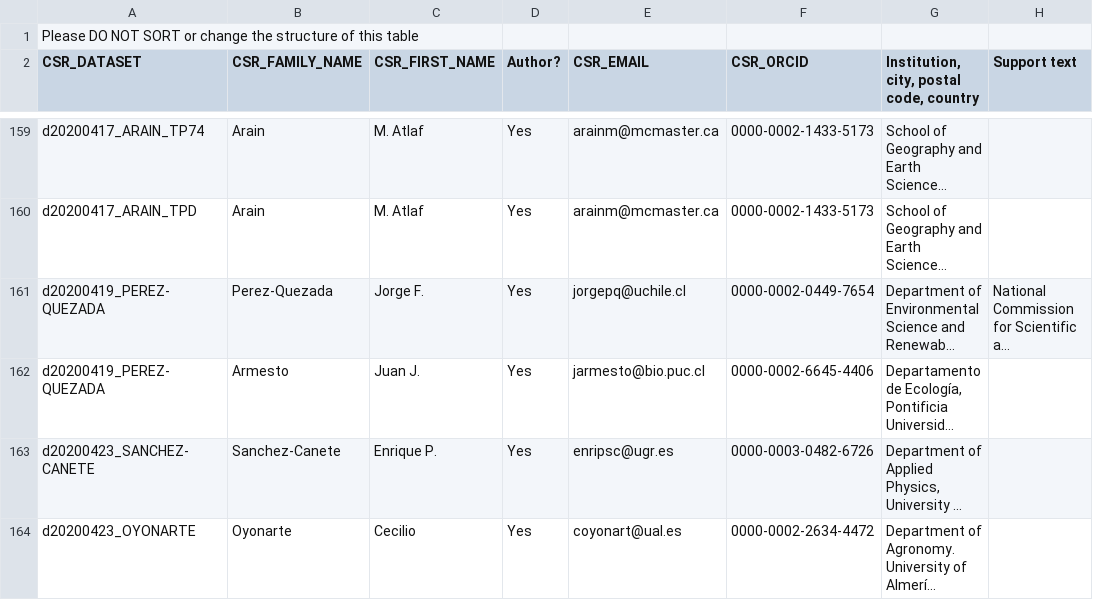
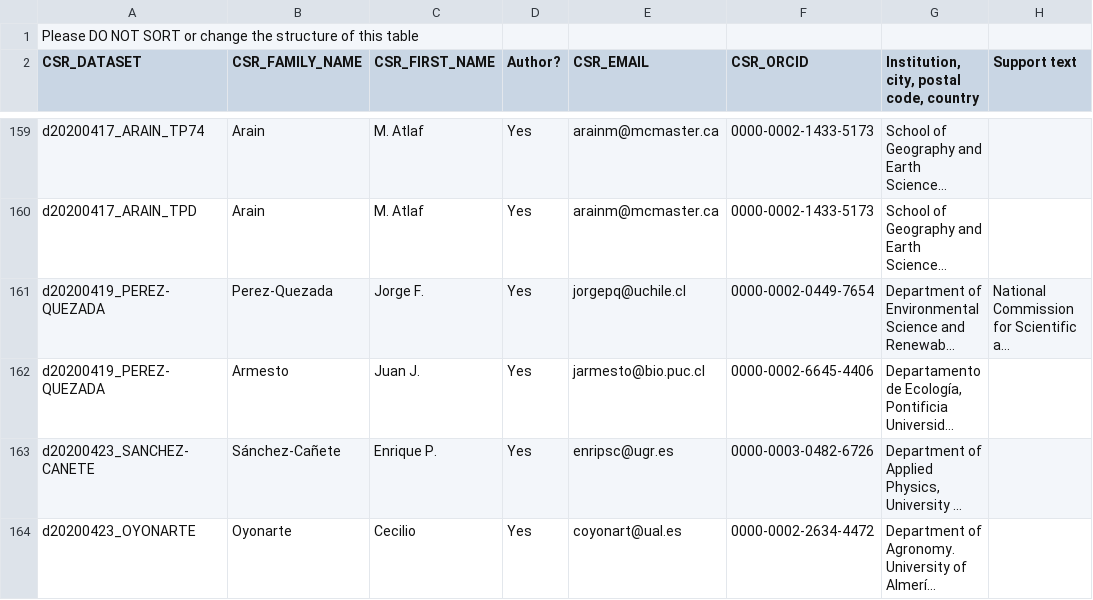
Before and after one commit to bpbond/cosore, a CSV file: essd/authors_from_google_sheets.csv, drawn as a sheet; only a part is shown, gaps mark what is left out; long unchanged cells end in …; the diff covers the shown part only; the diff names each change by its address in the sheet, - before the commit and + after, or states it on an @@ line.

```diff
--- a/essd/authors_from_google_sheets.csv
+++ b/essd/authors_from_google_sheets.csv
-B163 (CSR_FAMILY_NAME): Sanchez-Canete
+B163 (CSR_FAMILY_NAME): Sánchez-Cañete
```
Also changed, not shown: 9 edited cells elsewhere in this file.
